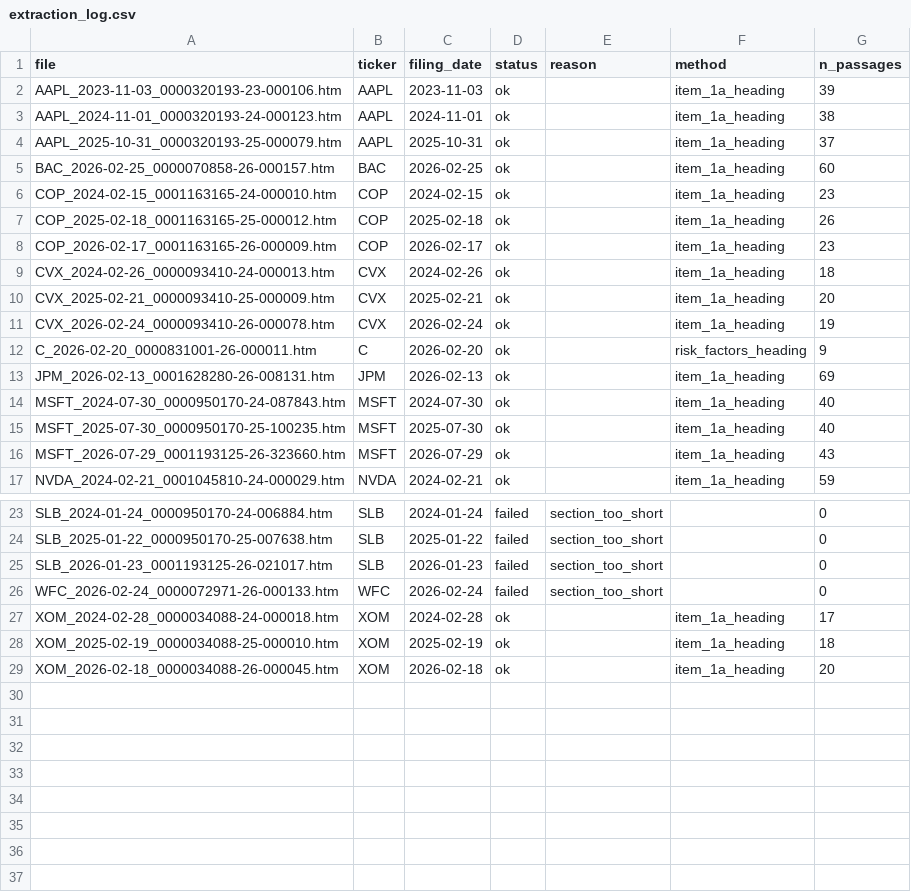
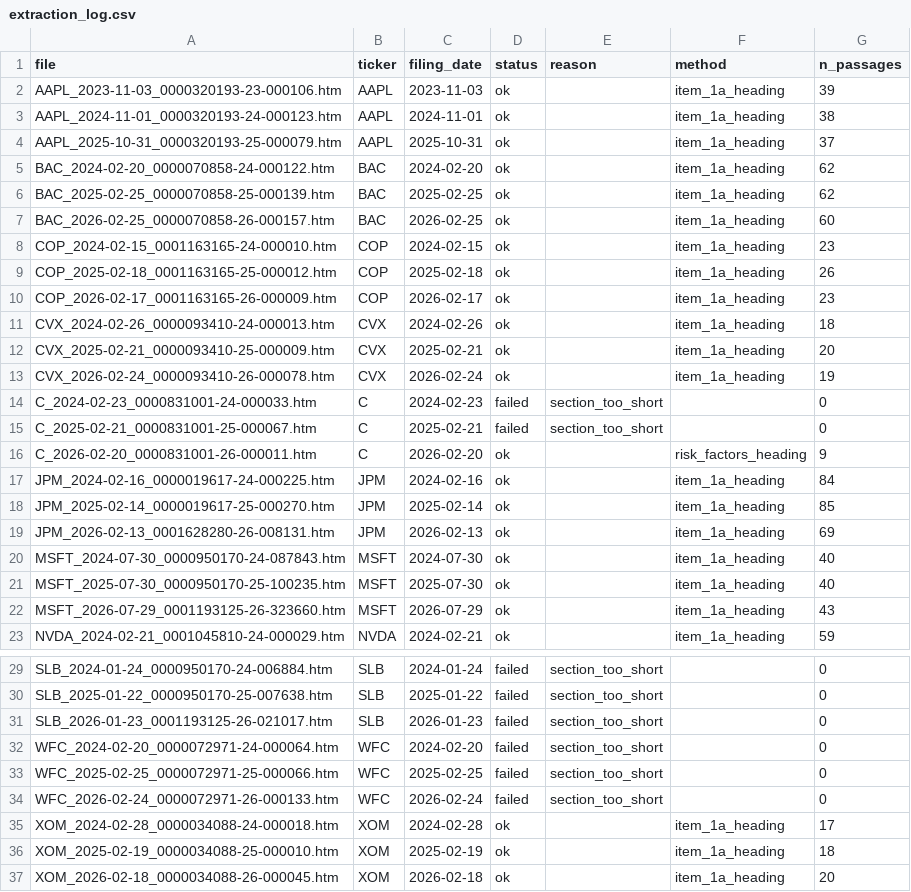
Before and after one commit to leisingha/risk-intelligenc, a CSV file: data/processed/extraction_log.csv, drawn as a sheet; only a part is shown, gaps mark what is left out; the diff names each change by its address in the sheet, - before the commit and + after, or states it on an @@ line.

```diff
--- a/data/processed/extraction_log.csv
+++ b/data/processed/extraction_log.csv
+row 5: BAC_2024-02-20_0000070858-24-000122.htm | BAC | 2024-02-20 | ok |  | item_1a_heading | 62
+row 6: BAC_2025-02-25_0000070858-25-000139.htm | BAC | 2025-02-25 | ok |  | item_1a_heading | 62
+row 14: C_2024-02-23_0000831001-24-000033.htm | C | 2024-02-23 | failed | section_too_short |  | 0
+row 15: C_2025-02-21_0000831001-25-000067.htm | C | 2025-02-21 | failed | section_too_short |  | 0
+row 17: JPM_2024-02-16_0000019617-24-000225.htm | JPM | 2024-02-16 | ok |  | item_1a_heading | 84
+row 18: JPM_2025-02-14_0000019617-25-000270.htm | JPM | 2025-02-14 | ok |  | item_1a_heading | 85
+row 32: WFC_2024-02-20_0000072971-24-000064.htm | WFC | 2024-02-20 | failed | section_too_short |  | 0
+row 33: WFC_2025-02-25_0000072971-25-000066.htm | WFC | 2025-02-25 | failed | section_too_short |  | 0
```
Also changed, not shown: 6 other files.
